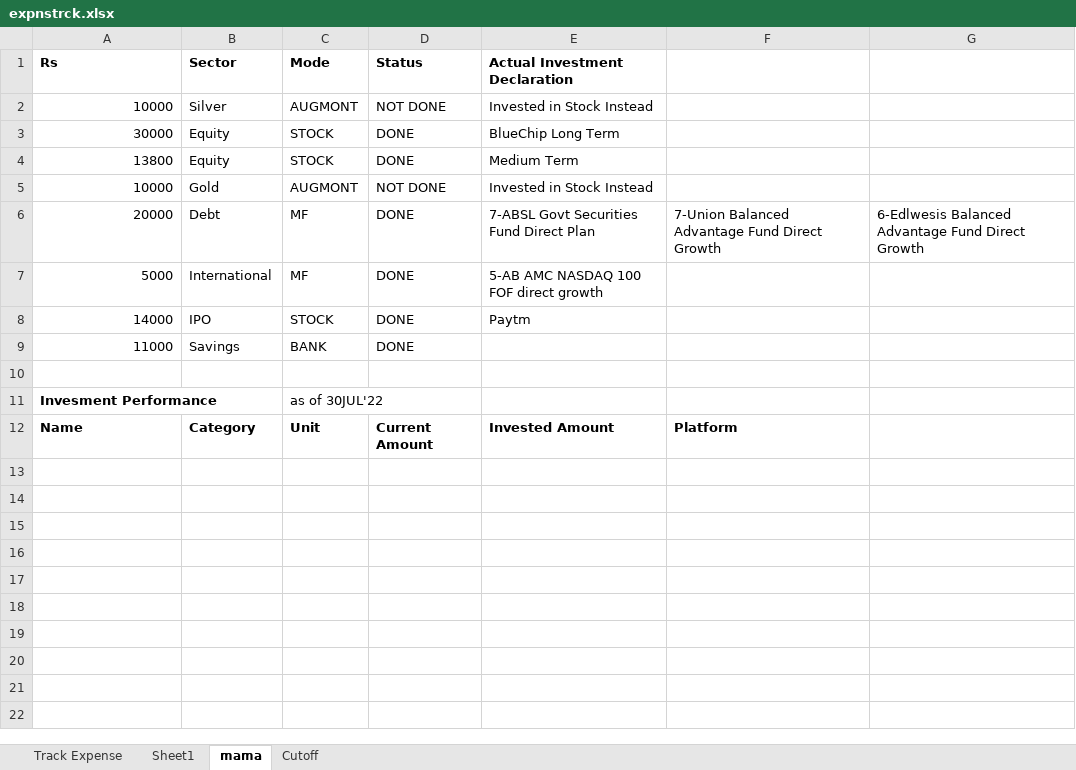
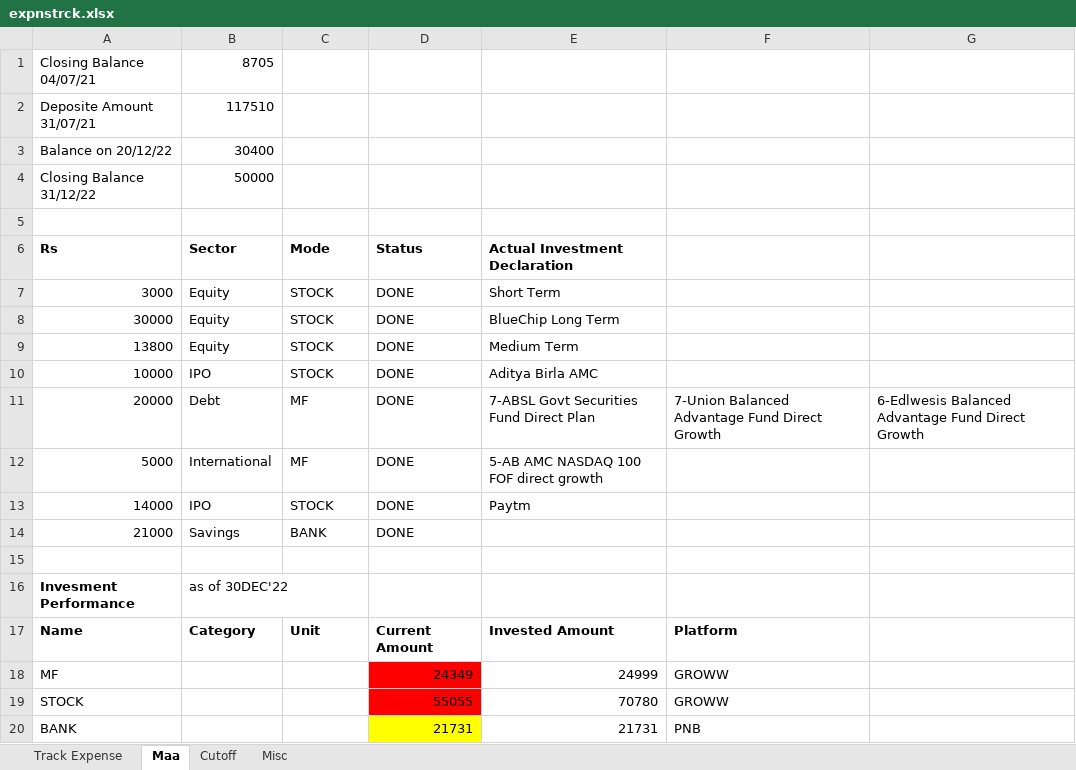
Before and after one commit to chakitan/vyas, an Excel workbook: confidential/expnstrck.xlsx, sheet Maa, drawn as a sheet; values as stored, in another font and other column widths than the file's, no borders; table styles not drawn; removed rows and columns are numbered as before the commit, all else as after; the diff names each change by its address in the sheet, - before the commit and + after, or states it on an @@ line.

```diff
--- a/confidential/expnstrck.xlsx (sheet Maa)
+++ b/confidential/expnstrck.xlsx (sheet Maa)
-sheet tab: Sheet1
+sheet tab: Misc
-sheet tab: mama
+sheet tab: Maa
@@ sheet tab order changed: Track Expense | Maa | Cutoff | Misc @@
+row 1: Closing Balance 04/07/21 | 8705
+row 2: Deposite Amount 31/07/21 | 117510
+row 3: Balance on 20/12/22 | 30400
+row 4: Closing Balance 31/12/22 | 50000
+row 5: (empty)
-row 2: 10000 | Silver | AUGMONT | NOT DONE | Invested in Stock Instead
+row 7: 3000 | Equity | STOCK | DONE | Short Term
-row 5: 10000 | Gold | AUGMONT | NOT DONE | Invested in Stock Instead
+row 10: 10000 | IPO | STOCK | DONE | Aditya Birla AMC
-A14 (Rs): 11000
+A14 (Rs): 21000
-B16 (Sector): (empty)
+B16 (Sector): as of 30DEC'22
-C16 (Mode): as of 30JUL'22
+C16 (Mode): (empty)
+row 18: MF |  |  | 24349 | 24999 | GROWW
+row 19: STOCK |  |  | 55055 | 70780 | GROWW
+row 20: BANK |  |  | 21731 | 21731 | PNB
```
Also changed, not shown: sheet Misc, sheet Track Expense, sheet Cutoff, formulas that keep their value, hidden cells, 2 other files.
